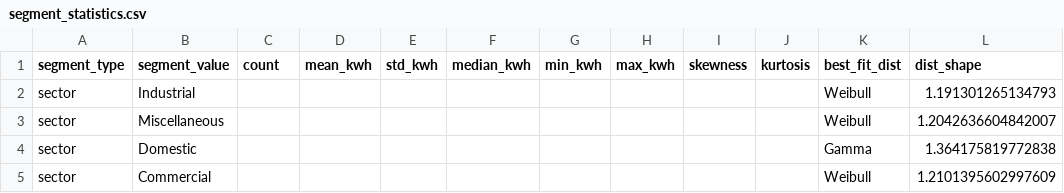
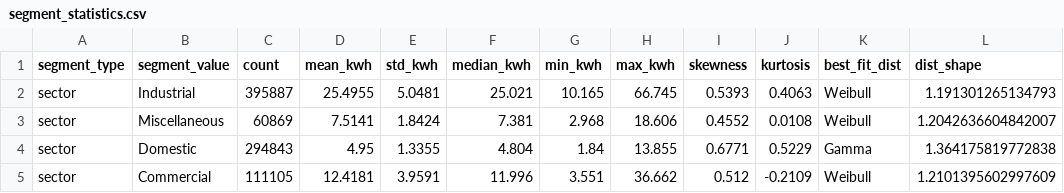
Before and after one commit to Vibinchandar2299/Smart-Grid-Energy-Consumption, a CSV file: data/staged_artifacts/segment_statistics.csv, drawn as a sheet; only a part is shown; the diff covers the shown part only; the diff names each change by its address in the sheet, - before the commit and + after, or states it on an @@ line.

```diff
--- a/data/staged_artifacts/segment_statistics.csv
+++ b/data/staged_artifacts/segment_statistics.csv
-C2 (count): (empty)
+C2 (count): 395887
-D2 (mean_kwh): (empty)
+D2 (mean_kwh): 25.4955
-E2 (std_kwh): (empty)
+E2 (std_kwh): 5.0481
-F2 (median_kwh): (empty)
+F2 (median_kwh): 25.021
-G2 (min_kwh): (empty)
+G2 (min_kwh): 10.165
-H2 (max_kwh): (empty)
+H2 (max_kwh): 66.745
-I2 (skewness): (empty)
+I2 (skewness): 0.5393
-J2 (kurtosis): (empty)
+J2 (kurtosis): 0.4063
-C3 (count): (empty)
+C3 (count): 60869
-D3 (mean_kwh): (empty)
+D3 (mean_kwh): 7.5141
-E3 (std_kwh): (empty)
+E3 (std_kwh): 1.8424
-F3 (median_kwh): (empty)
+F3 (median_kwh): 7.381
-G3 (min_kwh): (empty)
+G3 (min_kwh): 2.968
-H3 (max_kwh): (empty)
+H3 (max_kwh): 18.606
-I3 (skewness): (empty)
+I3 (skewness): 0.4552
-J3 (kurtosis): (empty)
+J3 (kurtosis): 0.0108
-C4 (count): (empty)
+C4 (count): 294843
-D4 (mean_kwh): (empty)
+D4 (mean_kwh): 4.95
-E4 (std_kwh): (empty)
+E4 (std_kwh): 1.3355
-F4 (median_kwh): (empty)
+F4 (median_kwh): 4.804
-G4 (min_kwh): (empty)
+G4 (min_kwh): 1.84
-H4 (max_kwh): (empty)
+H4 (max_kwh): 13.855
-I4 (skewness): (empty)
+I4 (skewness): 0.6771
-J4 (kurtosis): (empty)
+J4 (kurtosis): 0.5229
-C5 (count): (empty)
+C5 (count): 111105
-D5 (mean_kwh): (empty)
+D5 (mean_kwh): 12.4181
-E5 (std_kwh): (empty)
+E5 (std_kwh): 3.9591
-F5 (median_kwh): (empty)
+F5 (median_kwh): 11.996
-G5 (min_kwh): (empty)
+G5 (min_kwh): 3.551
-H5 (max_kwh): (empty)
+H5 (max_kwh): 36.662
-I5 (skewness): (empty)
+I5 (skewness): 0.512
-J5 (kurtosis): (empty)
+J5 (kurtosis): -0.2109
```
Also changed, not shown: 88 edited cells elsewhere in this file, 6 other files.
